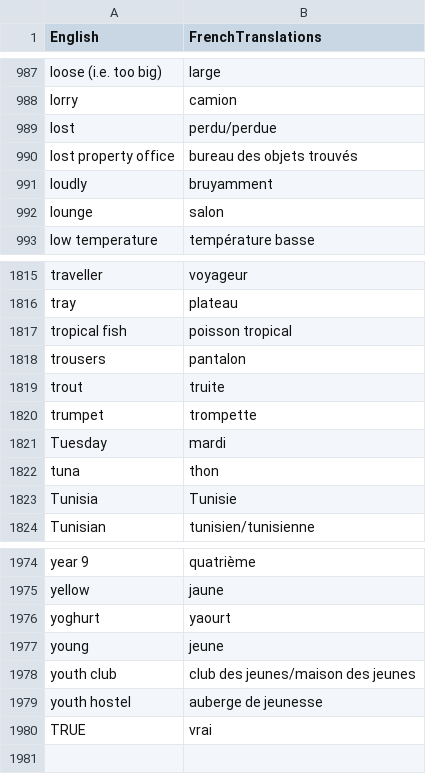
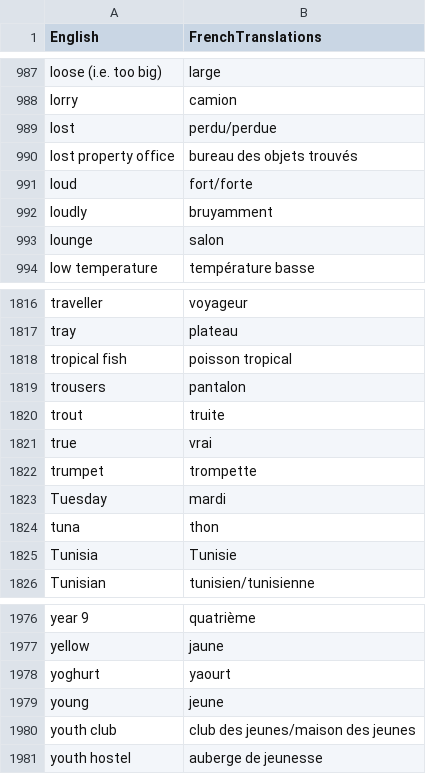
Before and after one commit to will-eze/savoir, a CSV file: wwwroot/csv_files/fr/all_vocab.csv, drawn as a sheet; only a part is shown, gaps mark what is left out; removed rows and columns are numbered as before the commit, all else as after; the diff names each change by its address in the sheet, - before the commit and + after, or states it on an @@ line.

```diff
--- a/wwwroot/csv_files/fr/all_vocab.csv
+++ b/wwwroot/csv_files/fr/all_vocab.csv
+row 991: loud | fort/forte
+row 1821: true | vrai
-row 1980: TRUE | vrai
```
Also changed, not shown: wwwroot/csv_files/fr/all_verbs.csv, wwwroot/csv_files/fr/sets_vocab.csv, 8 other files.
